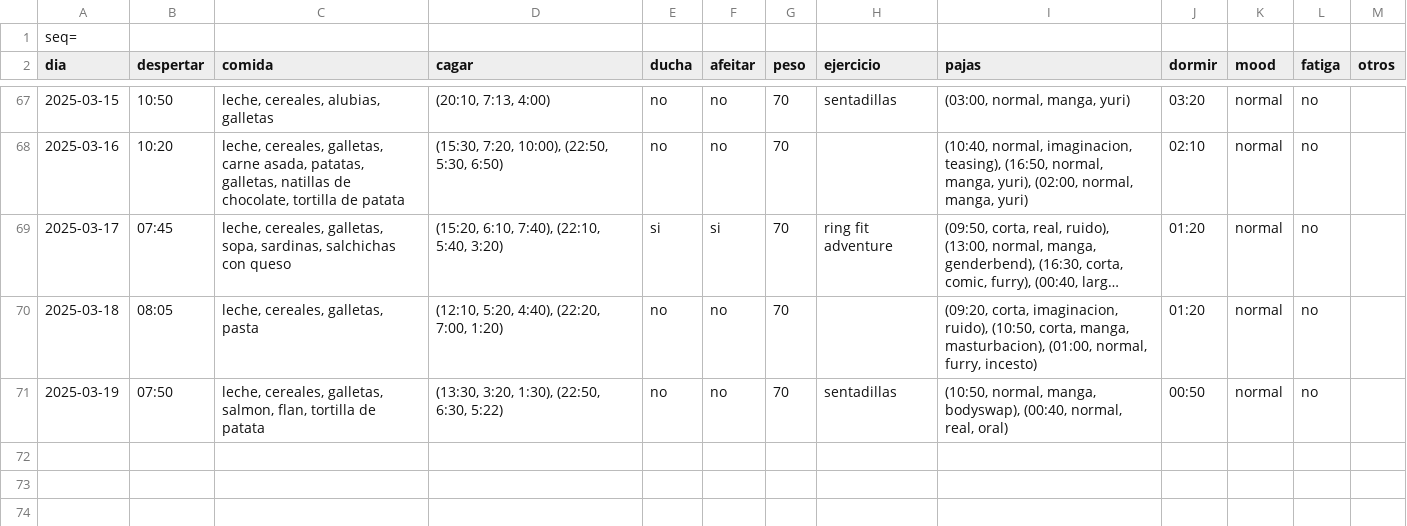
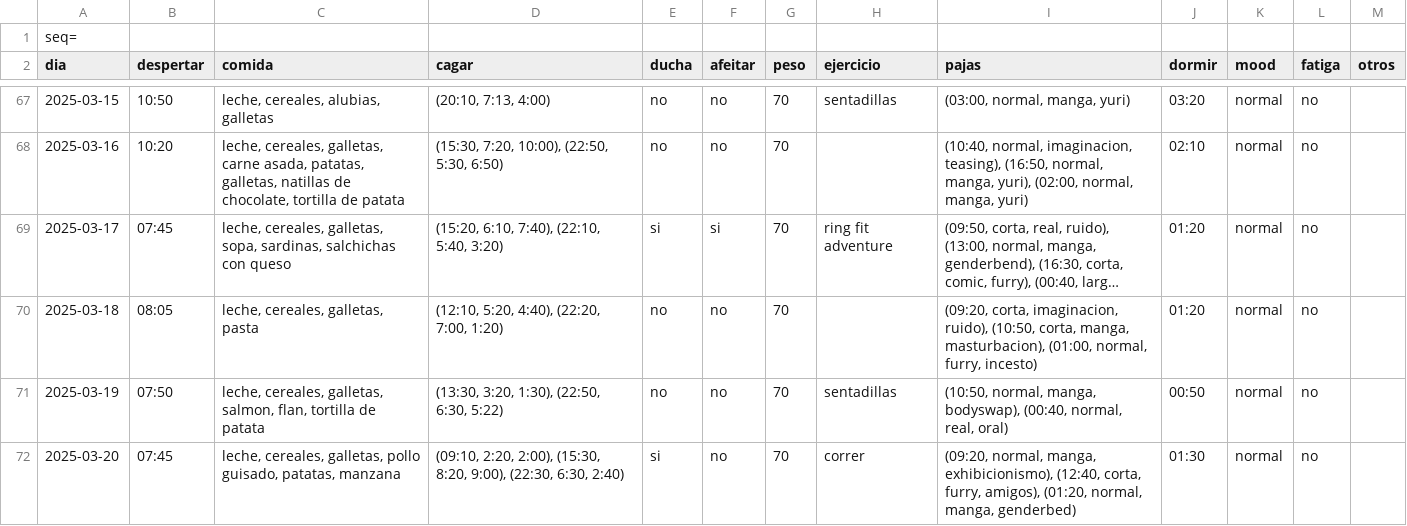
Before and after one commit to megabentilad/Estadisticas, a CSV file: docs/base.csv, drawn as a sheet; only a part is shown, gaps mark what is left out; long unchanged cells end in …; the diff names each change by its address in the sheet, - before the commit and + after, or states it on an @@ line.

Commit message:
Actualizar reporte diario

```diff
--- a/docs/base.csv
+++ b/docs/base.csv
+row 72: 2025-03-20 | 07:45 | leche, cereales, galletas, pollo guisado, patatas, manzana | (09:10, 2:20, 2:00), (15:30, 8:20, 9:00), (22:30, 6:30, 2:40) | si | no | 70 | correr | (09:20, normal, manga, exhibicionismo), (12:40, corta, furry, amigos), (01:20, normal, manga, genderbed) | 01:30 | normal | no
```
